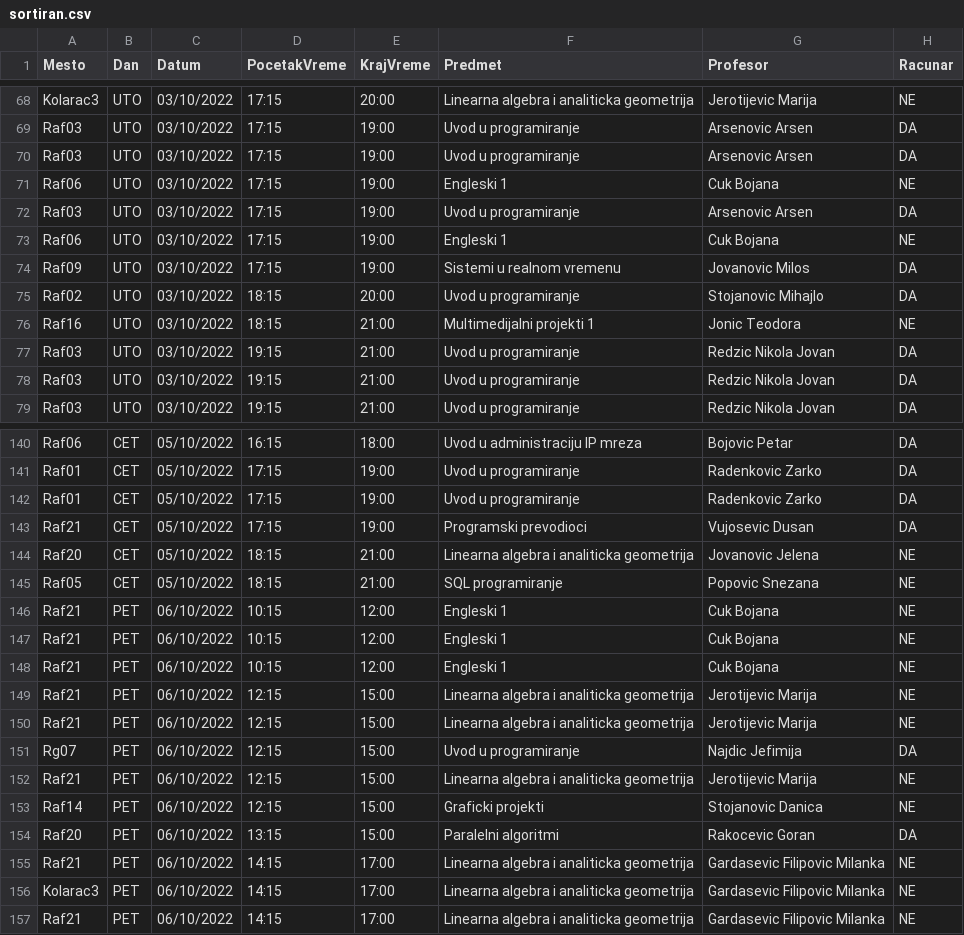
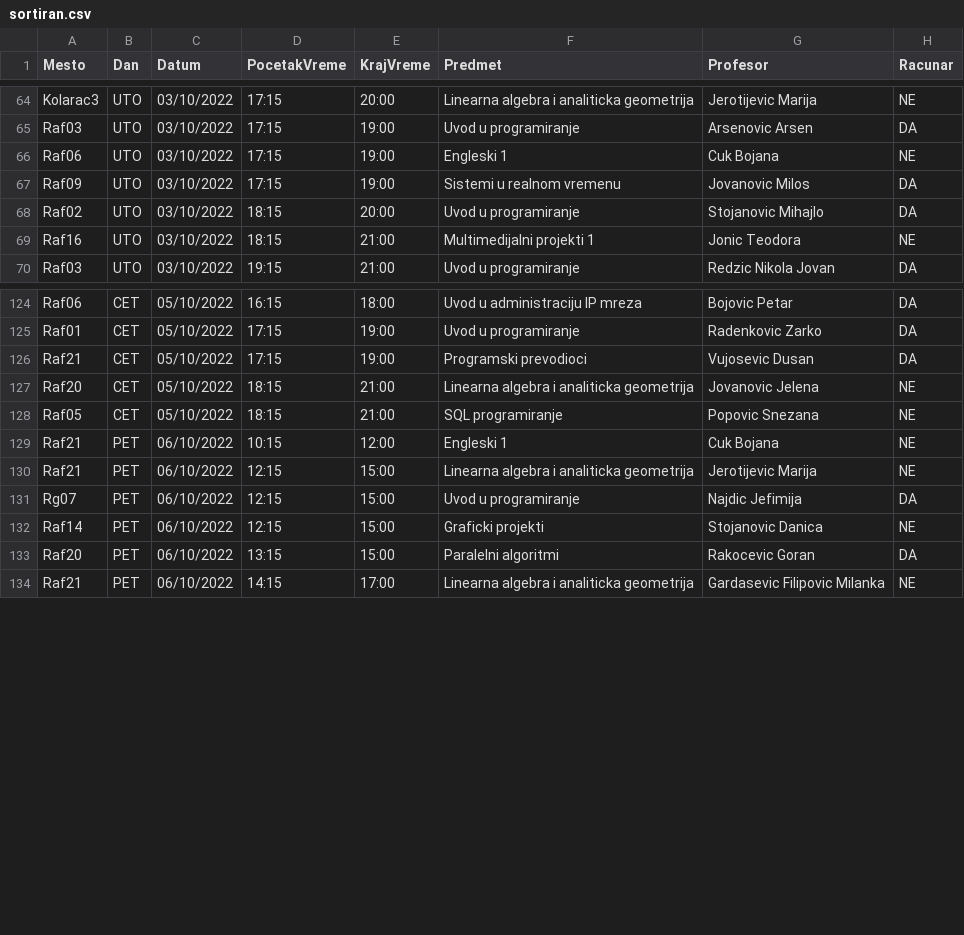
Before and after one commit to Milki19/raspored_smilic_acumic, a CSV file: raspored_stefan_aleksandar_test/resursi/sortiran.csv, drawn as a sheet; only a part is shown, gaps mark what is left out; the diff covers the shown part only; the diff names each change by its address in the sheet, - before the commit and + after, or states it on an @@ line.

```diff
--- a/raspored_stefan_aleksandar_test/resursi/sortiran.csv
+++ b/raspored_stefan_aleksandar_test/resursi/sortiran.csv
-row 70: Raf03 | UTO | 03/10/2022 | 17:15 | 19:00 | Uvod u programiranje | Arsenovic Arsen | DA
-row 71: Raf06 | UTO | 03/10/2022 | 17:15 | 19:00 | Engleski 1 | Cuk Bojana | NE
-row 72: Raf03 | UTO | 03/10/2022 | 17:15 | 19:00 | Uvod u programiranje | Arsenovic Arsen | DA
-row 77: Raf03 | UTO | 03/10/2022 | 19:15 | 21:00 | Uvod u programiranje | Redzic Nikola Jovan | DA
-row 78: Raf03 | UTO | 03/10/2022 | 19:15 | 21:00 | Uvod u programiranje | Redzic Nikola Jovan | DA
-row 142: Raf01 | CET | 05/10/2022 | 17:15 | 19:00 | Uvod u programiranje | Radenkovic Zarko | DA
-row 147: Raf21 | PET | 06/10/2022 | 10:15 | 12:00 | Engleski 1 | Cuk Bojana | NE
-row 148: Raf21 | PET | 06/10/2022 | 10:15 | 12:00 | Engleski 1 | Cuk Bojana | NE
-row 149: Raf21 | PET | 06/10/2022 | 12:15 | 15:00 | Linearna algebra i analiticka geometrija | Jerotijevic Marija | NE
-row 152: Raf21 | PET | 06/10/2022 | 12:15 | 15:00 | Linearna algebra i analiticka geometrija | Jerotijevic Marija | NE
-row 155: Raf21 | PET | 06/10/2022 | 14:15 | 17:00 | Linearna algebra i analiticka geometrija | Gardasevic Filipovic Milanka | NE
-row 156: Kolarac3 | PET | 06/10/2022 | 14:15 | 17:00 | Linearna algebra i analiticka geometrija | Gardasevic Filipovic Milanka | NE
```
Also changed, not shown: 11 removed rows elsewhere in this file, raspored_stefan_aleksandar_test/resursi/RAFraspored.csv, 3 other files.
